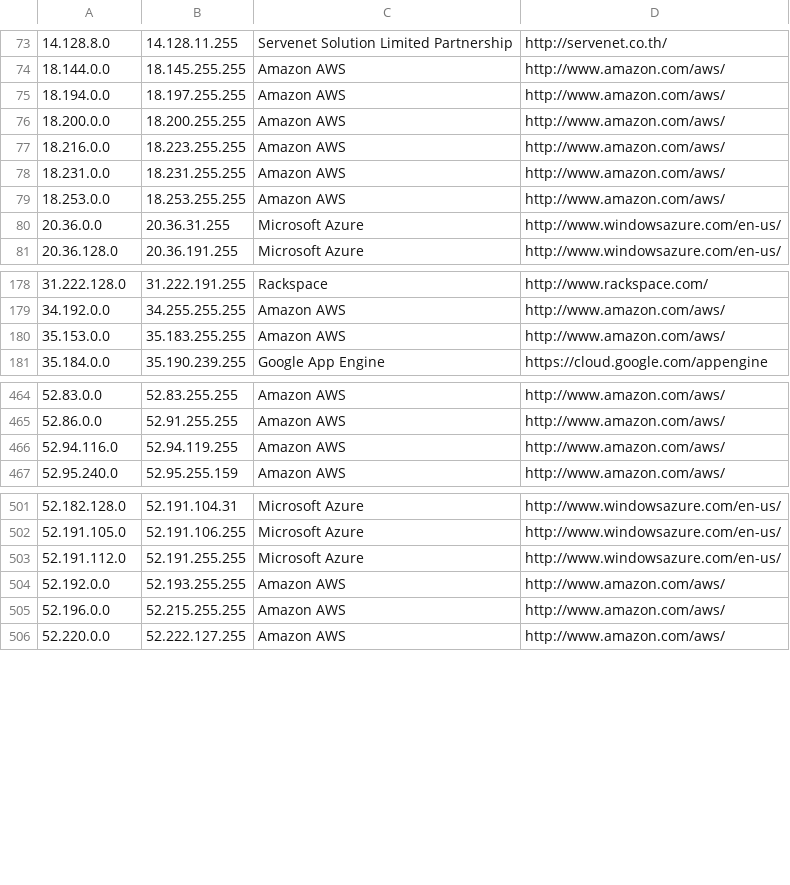
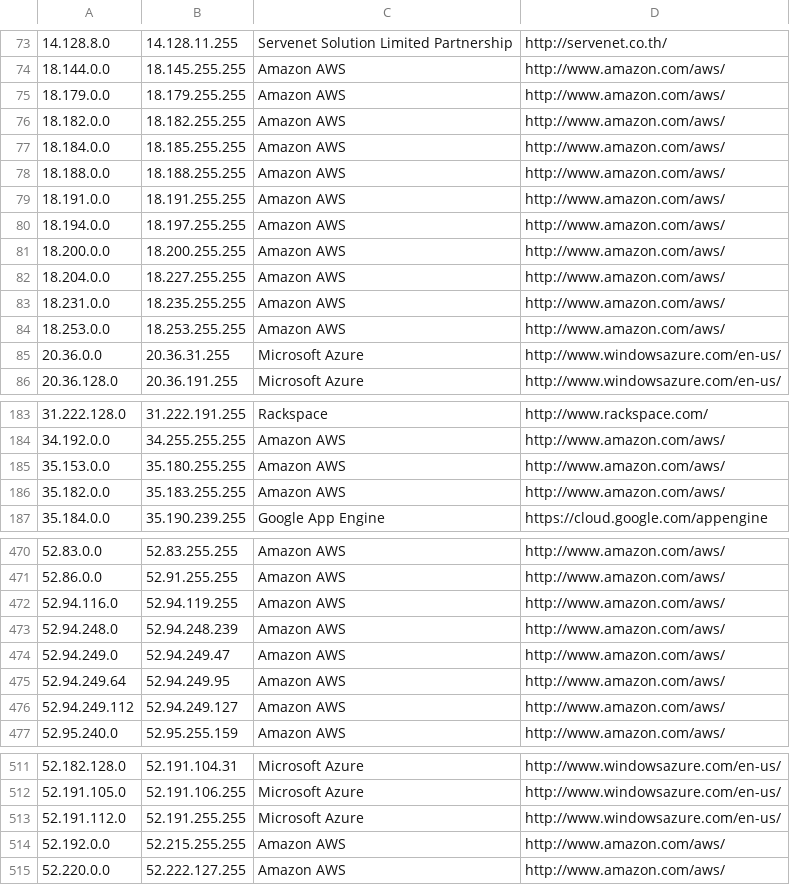
Before and after one commit to client9/ipcat, a CSV file: datacenters.csv, drawn as a sheet; only a part is shown, gaps mark what is left out.

```diff
--- a/datacenters.csv
+++ b/datacenters.csv
@@ -74,6 +74,11 @@
 18.144.0.0,18.145.255.255,Amazon AWS,http://www.amazon.com/aws/
+18.179.0.0,18.179.255.255,Amazon AWS,http://www.amazon.com/aws/
+18.182.0.0,18.182.255.255,Amazon AWS,http://www.amazon.com/aws/
+18.184.0.0,18.185.255.255,Amazon AWS,http://www.amazon.com/aws/
+18.188.0.0,18.188.255.255,Amazon AWS,http://www.amazon.com/aws/
+18.191.0.0,18.191.255.255,Amazon AWS,http://www.amazon.com/aws/
 18.194.0.0,18.197.255.255,Amazon AWS,http://www.amazon.com/aws/
 18.200.0.0,18.200.255.255,Amazon AWS,http://www.amazon.com/aws/
-18.216.0.0,18.223.255.255,Amazon AWS,http://www.amazon.com/aws/
-18.231.0.0,18.231.255.255,Amazon AWS,http://www.amazon.com/aws/
+18.204.0.0,18.227.255.255,Amazon AWS,http://www.amazon.com/aws/
+18.231.0.0,18.235.255.255,Amazon AWS,http://www.amazon.com/aws/
 18.253.0.0,18.253.255.255,Amazon AWS,http://www.amazon.com/aws/
@@ -179,3 +184,4 @@
 34.192.0.0,34.255.255.255,Amazon AWS,http://www.amazon.com/aws/
-35.153.0.0,35.183.255.255,Amazon AWS,http://www.amazon.com/aws/
+35.153.0.0,35.180.255.255,Amazon AWS,http://www.amazon.com/aws/
+35.182.0.0,35.183.255.255,Amazon AWS,http://www.amazon.com/aws/
 35.184.0.0,35.190.239.255,Google App Engine,https://cloud.google.com/appengine
@@ -466,2 +472,6 @@
 52.94.116.0,52.94.119.255,Amazon AWS,http://www.amazon.com/aws/
+52.94.248.0,52.94.248.239,Amazon AWS,http://www.amazon.com/aws/
+52.94.249.0,52.94.249.47,Amazon AWS,http://www.amazon.com/aws/
+52.94.249.64,52.94.249.95,Amazon AWS,http://www.amazon.com/aws/
+52.94.249.112,52.94.249.127,Amazon AWS,http://www.amazon.com/aws/
 52.95.240.0,52.95.255.159,Amazon AWS,http://www.amazon.com/aws/
@@ -503,4 +513,3 @@
 52.191.112.0,52.191.255.255,Microsoft Azure,http://www.windowsazure.com/en-us/
-52.192.0.0,52.193.255.255,Amazon AWS,http://www.amazon.com/aws/
-52.196.0.0,52.215.255.255,Amazon AWS,http://www.amazon.com/aws/
+52.192.0.0,52.215.255.255,Amazon AWS,http://www.amazon.com/aws/
 52.220.0.0,52.222.127.255,Amazon AWS,http://www.amazon.com/aws/
```
Also changed, not shown: datacenters-stats.csv.
